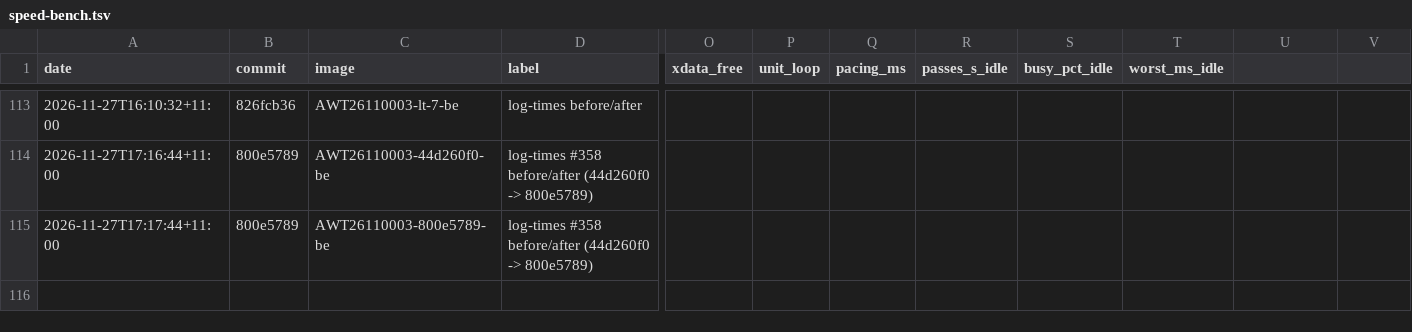
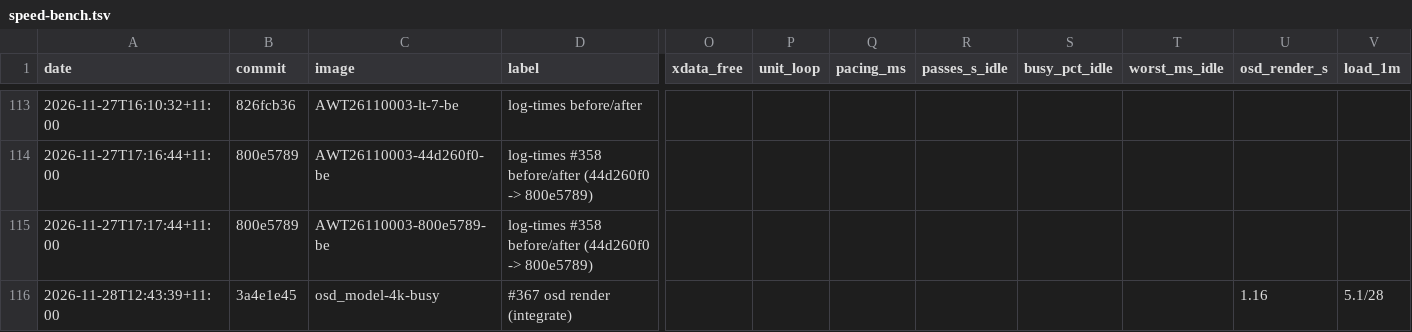
Before and after one commit to awto-au/awto-ddc, a TSV file: docs/speed-bench.tsv, drawn as a sheet; only a part is shown, gaps mark what is left out; rows hold the shown columns only; the diff names each change by its address in the sheet, - before the commit and + after, or states it on an @@ line.

```diff
--- a/docs/speed-bench.tsv
+++ b/docs/speed-bench.tsv
-U1: (empty)
+U1: osd_render_s
-V1: (empty)
+V1: load_1m
+row 116: 2026-11-28T12:43:39+11:00 | 3a4e1e45 | osd_model-4k-busy | #367 osd render (integrate) |  |  |  |  |  |  | 1.16 | 5.1/28
```
Also changed, not shown: docs/osd/sim-coverage.tsv, 2 other files.
